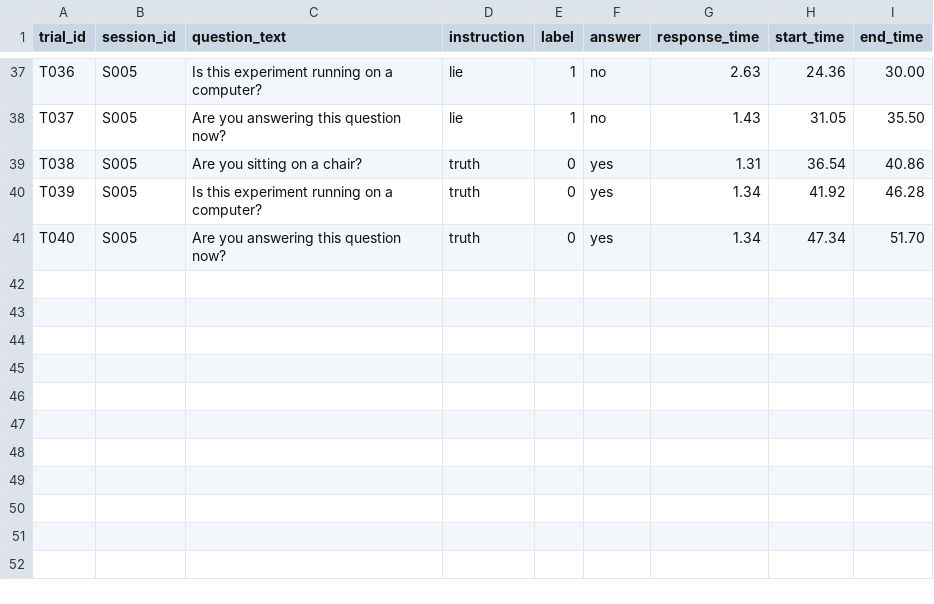
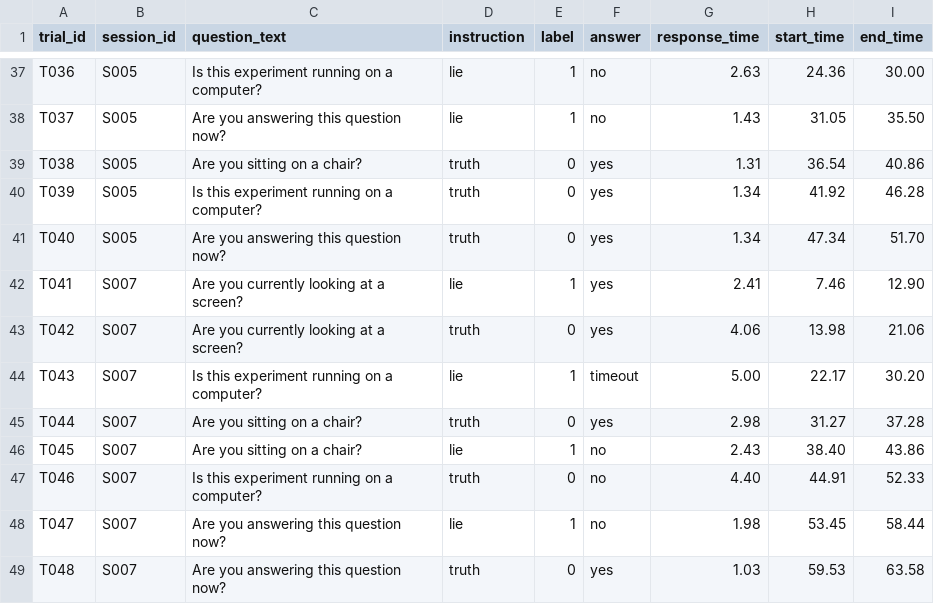
Before and after one commit to terfo1/DeceptionDetector, a CSV file: data/raw/trials.csv, drawn as a sheet; only a part is shown, gaps mark what is left out; the diff names each change by its address in the sheet, - before the commit and + after, or states it on an @@ line.

```diff
--- a/data/raw/trials.csv
+++ b/data/raw/trials.csv
+row 42: T041 | S007 | Are you currently looking at a screen? | lie | 1 | yes | 2.41 | 7.46 | 12.90
+row 43: T042 | S007 | Are you currently looking at a screen? | truth | 0 | yes | 4.06 | 13.98 | 21.06
+row 44: T043 | S007 | Is this experiment running on a computer? | lie | 1 | timeout | 5.00 | 22.17 | 30.20
+row 45: T044 | S007 | Are you sitting on a chair? | truth | 0 | yes | 2.98 | 31.27 | 37.28
+row 46: T045 | S007 | Are you sitting on a chair? | lie | 1 | no | 2.43 | 38.40 | 43.86
+row 47: T046 | S007 | Is this experiment running on a computer? | truth | 0 | no | 4.40 | 44.91 | 52.33
+row 48: T047 | S007 | Are you answering this question now? | lie | 1 | no | 1.98 | 53.45 | 58.44
+row 49: T048 | S007 | Are you answering this question now? | truth | 0 | yes | 1.03 | 59.53 | 63.58
```
Also changed, not shown: data/raw/sessions.csv, 4 other files.
